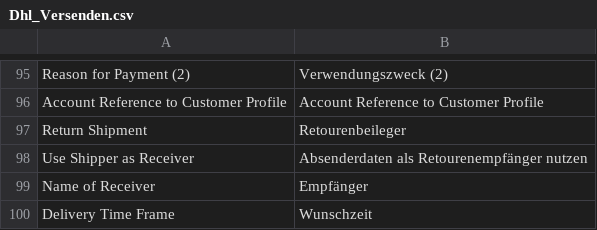
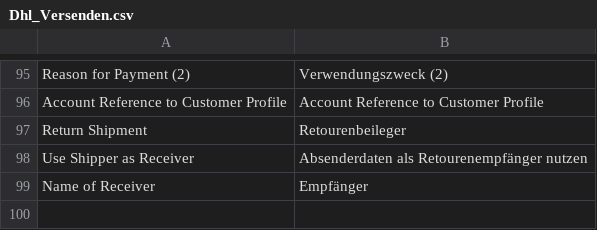
Before and after one commit to netresearch/dhl-module-versenden-m1, a CSV file: src/app/locale/de_DE/Dhl_Versenden.csv, drawn as a sheet; only a part is shown, gaps mark what is left out.

```diff
--- a/src/app/locale/de_DE/Dhl_Versenden.csv
+++ b/src/app/locale/de_DE/Dhl_Versenden.csv
@@ -99,2 +99 @@
 "Name of Receiver","Empfänger"
-"Delivery Time Frame","Wunschzeit"
```
Also changed, not shown: src/app/locale/en_US/Dhl_Versenden.csv, 34 other files.
